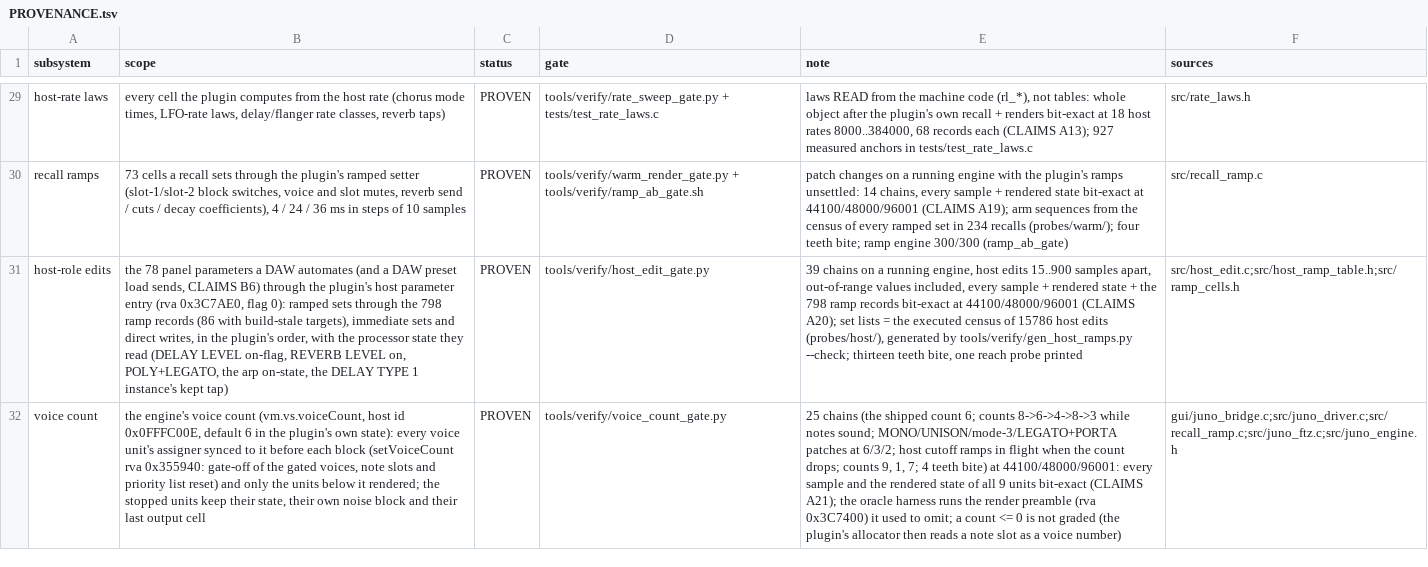
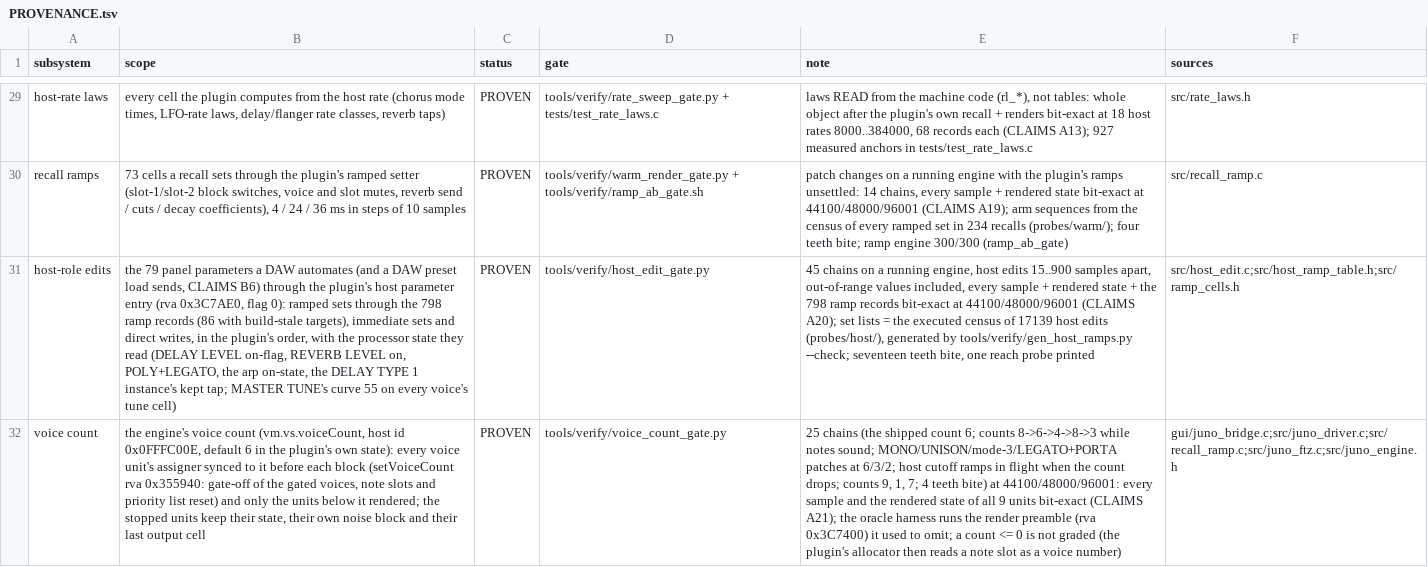
Before and after one commit to SunbrightMedia/jn60c99, a TSV file: PROVENANCE.tsv, drawn as a sheet; only a part is shown, gaps mark what is left out; the diff names each change by its address in the sheet, - before the commit and + after, or states it on an @@ line.

```diff
--- a/PROVENANCE.tsv
+++ b/PROVENANCE.tsv
-B31 (scope): the 78 panel parameters a DAW automates (and a DAW preset load sends, CLAIMS B6) through the plugin's host parameter entry (rva 0x3C7AE0, flag 0): ramped sets through the 798 ramp records (86 with build-stale targets), immediate sets and direct writes, in the plugin's order, with the processor state they read (DELAY LEVEL on-flag, REVERB LEVEL on, POLY+LEGATO, the arp on-state, the DELAY TYPE 1 instance's kept tap)
+B31 (scope): the 79 panel parameters a DAW automates (and a DAW preset load sends, CLAIMS B6) through the plugin's host parameter entry (rva 0x3C7AE0, flag 0): ramped sets through the 798 ramp records (86 with build-stale targets), immediate sets and direct writes, in the plugin's order, with the processor state they read (DELAY LEVEL on-flag, REVERB LEVEL on, POLY+LEGATO, the arp on-state, the DELAY TYPE 1 instance's kept tap; MASTER TUNE's curve 55 on every voice's tune cell)
-E31 (note): 39 chains on a running engine, host edits 15..900 samples apart, out-of-range values included, every sample + rendered state + the 798 ramp records bit-exact at 44100/48000/96001 (CLAIMS A20); set lists = the executed census of 15786 host edits (probes/host/), generated by tools/verify/gen_host_ramps.py --check; thirteen teeth bite,…
+E31 (note): 45 chains on a running engine, host edits 15..900 samples apart, out-of-range values included, every sample + rendered state + the 798 ramp records bit-exact at 44100/48000/96001 (CLAIMS A20); set lists = the executed census of 17139 host edits (probes/host/), generated by tools/verify/gen_host_ramps.py --check; seventeen teeth bite,…
```
Also changed, not shown: 12 other files.
